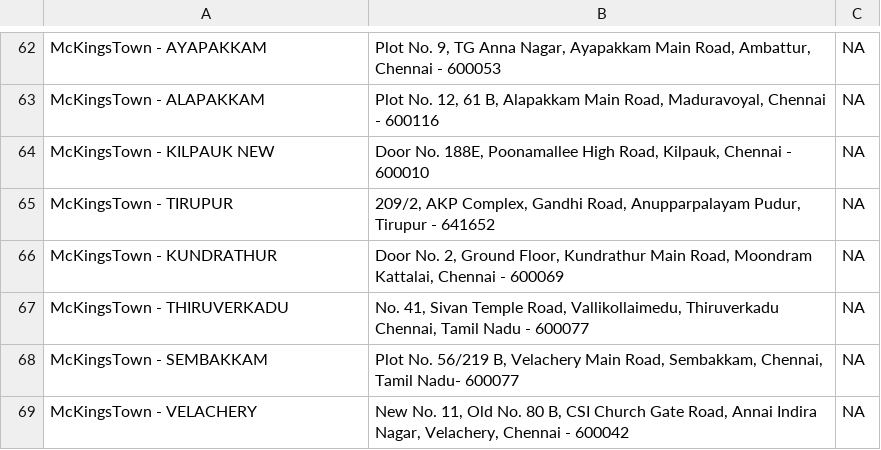
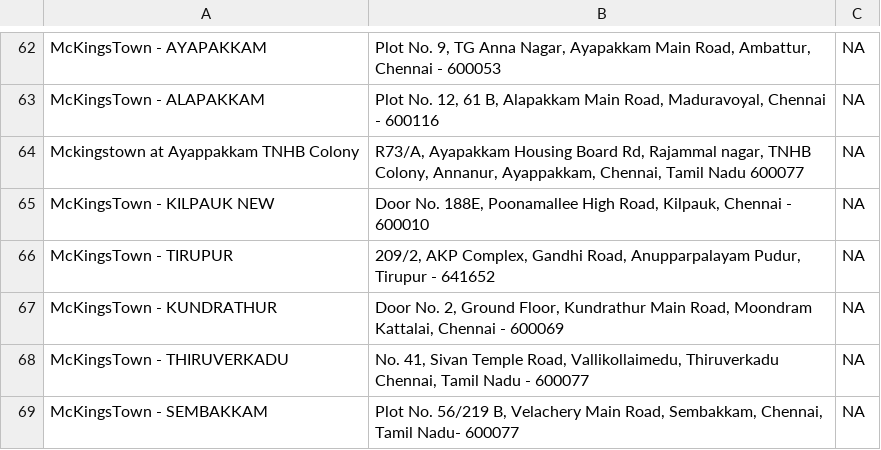
Before and after one commit to rigved-sarougi/Biolume-Billing-System, a CSV file: MKT+Biolume - Inventory System - Party (2).csv, drawn as a sheet; only a part is shown, gaps mark what is left out; the shorter side is filled out with more unchanged rows; the diff names each change by its address in the sheet, - before the commit and + after, or states it on an @@ line.

Commit message:
Update MKT+Biolume - Inventory System - Party (2).csv

```diff
--- a/MKT+Biolume - Inventory System - Party (2).csv
+++ b/MKT+Biolume - Inventory System - Party (2).csv
+row 64: Mckingstown at Ayappakkam TNHB Colony | R73/A, Ayapakkam Housing Board Rd, Rajammal nagar, TNHB Colony, Annanur, Ayappakkam, Chennai, Tamil Nadu 600077 | NA
```
